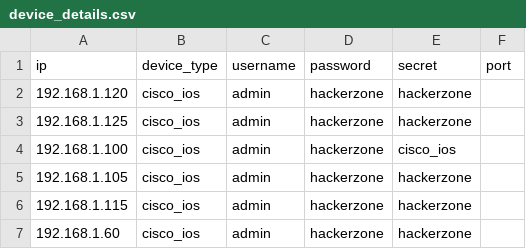
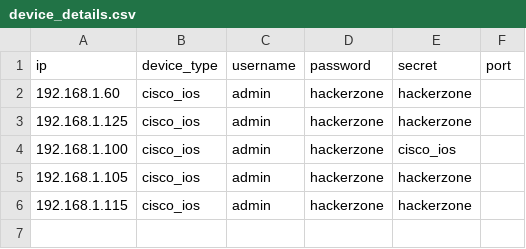
Before and after one commit to surendrasinghtanwar2002/Network_Automation, a CSV file: Netmiko_Configuration/Routing_Configuration/device_details.csv, drawn as a sheet.

```diff
--- a/Netmiko_Configuration/Routing_Configuration/device_details.csv
+++ b/Netmiko_Configuration/Routing_Configuration/device_details.csv
@@ -1,3 +1,3 @@
 ip,device_type,username,password,secret,port
-192.168.1.120,cisco_ios,admin,hackerzone,hackerzone,
+192.168.1.60,cisco_ios,admin,hackerzone,hackerzone,
 192.168.1.125,cisco_ios,admin,hackerzone,hackerzone,
@@ -6,2 +6 @@ ip,device_type,username,password,secret,port
 192.168.1.115,cisco_ios,admin,hackerzone,hackerzone,
-192.168.1.60,cisco_ios,admin,hackerzone,hackerzone,
```
Also changed, not shown: 5 other files.
